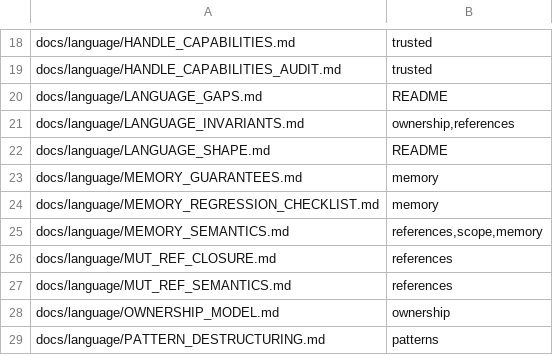
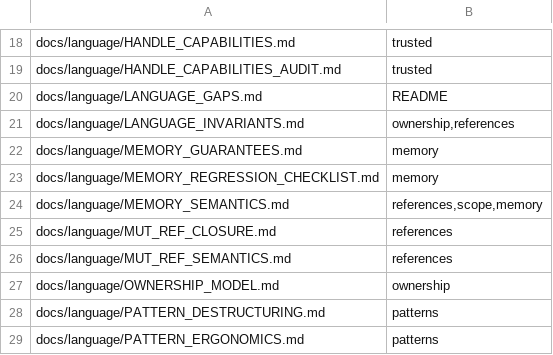
Before and after one commit to lambdaclass/concrete, a TSV file: docs/spec/unabsorbed.tsv, drawn as a sheet; only a part is shown, gaps mark what is left out; the shorter side is filled out with more unchanged rows; the diff names each change by its address in the sheet, - before the commit and + after, or states it on an @@ line.

Commit message:
spec: docs/language/LANGUAGE_SHAPE.md is project direction, not language rules: move it to docs/project beside IDENTITY and DESIGN_POLICY, and fix its links

```diff
--- a/docs/spec/unabsorbed.tsv
+++ b/docs/spec/unabsorbed.tsv
-row 22: docs/language/LANGUAGE_SHAPE.md | README
```
Also changed, not shown: 6 other files.
